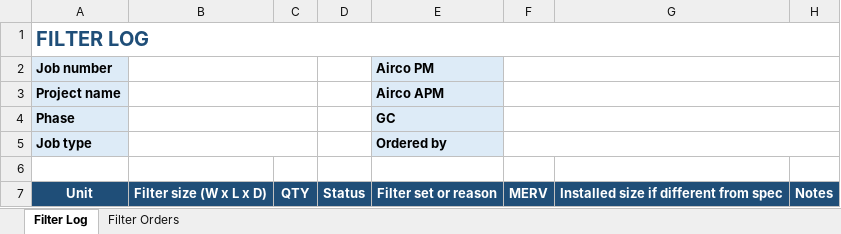
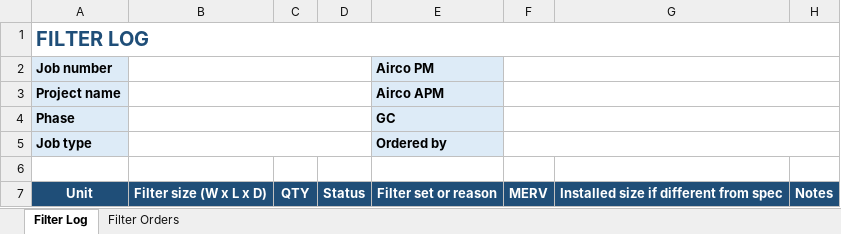
Before and after one commit to AliformD/FilterTracker, an Excel workbook: tracker/templates/TEMPLATE_FilterLog.xlsx, sheet Filter Log, drawn as a sheet; values as stored, in another font and other column widths than the file's, no borders; conditional formats not drawn; the diff names each change by its address in the sheet, - before the commit and + after, or states it on an @@ line.

```diff
--- a/tracker/templates/TEMPLATE_FilterLog.xlsx (sheet Filter Log)
+++ b/tracker/templates/TEMPLATE_FilterLog.xlsx (sheet Filter Log)
-B2:C2 merged
+B2:D2 merged
-B3:C3 merged
+B3:D3 merged
-B4:C4 merged
+B4:D4 merged
-B5:C5 merged
+B5:D5 merged
```
Also changed, not shown: sheet Filter Orders, tracker/templates/TEMPLATE_OpenQuestions.xlsx, 7 other files.
